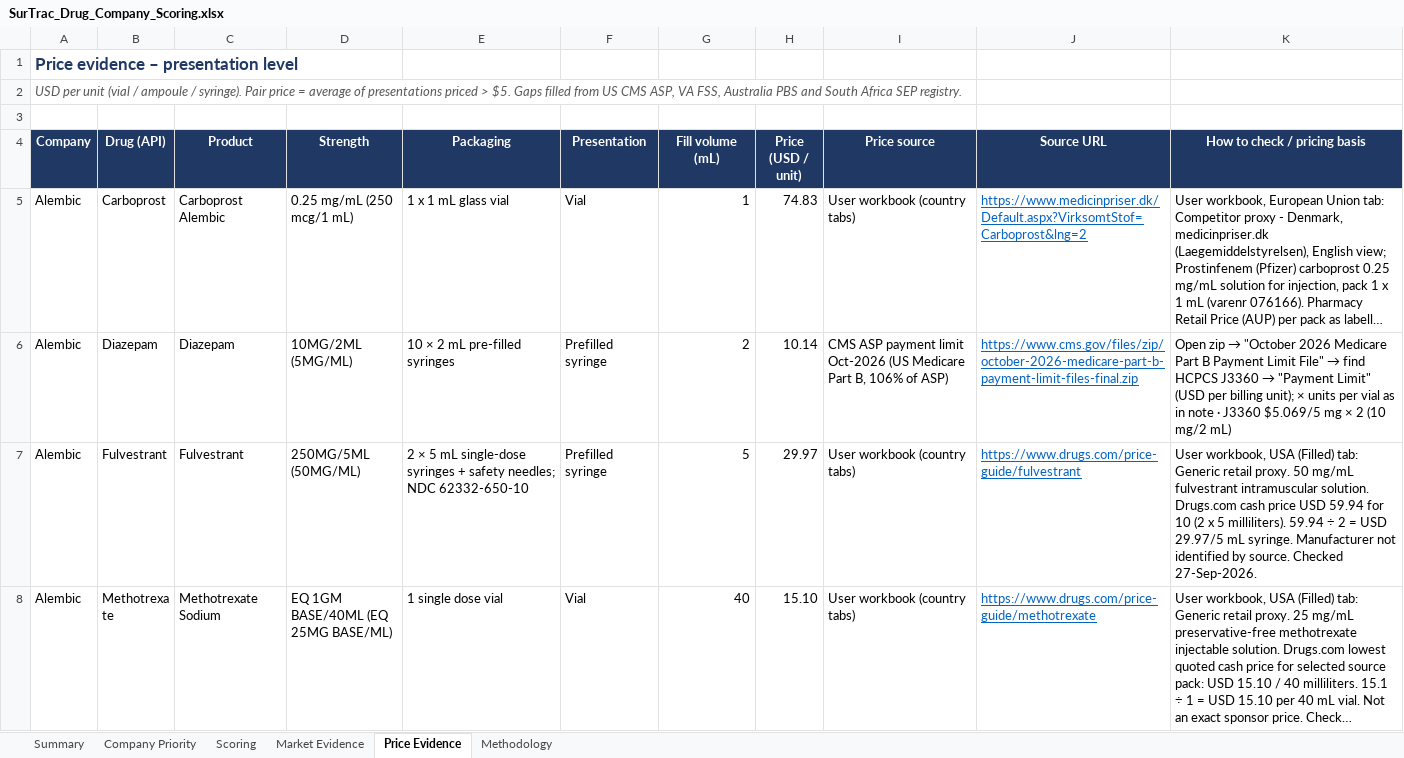
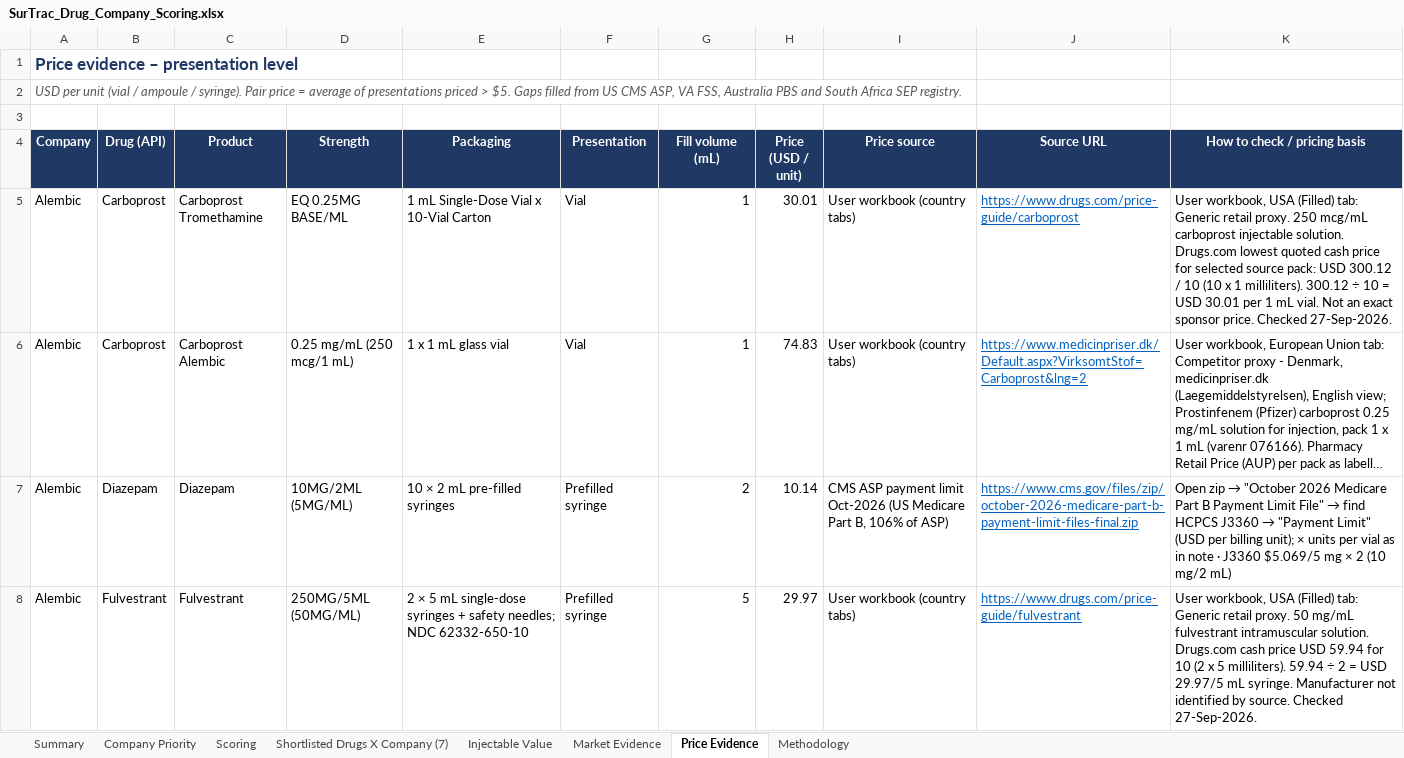
Before and after one commit to itsmechaitanyasharma-jpg/Consulting, an Excel workbook: research/SurTrac_Drug_Company_Scoring.xlsx, sheet Price Evidence, drawn as a sheet; only a part is shown; the shorter side is filled out with more unchanged rows; long unchanged cells end in …; values as stored, in another font and other column widths than the file's, no borders; charts and pictures not drawn; the diff names each change by its address in the sheet, - before the commit and + after, or states it on an @@ line.

```diff
--- a/research/SurTrac_Drug_Company_Scoring.xlsx (sheet Price Evidence)
+++ b/research/SurTrac_Drug_Company_Scoring.xlsx (sheet Price Evidence)
+sheet tab: Shortlisted Drugs X Company (7)
+sheet tab: Injectable Value
+row 5: Alembic | Carboprost | Carboprost Tromethamine | EQ 0.25MG BASE/ML | 1 mL Single-Dose Vial x 10-Vial Carton | Vial | 1 | 30.01 | User workbook (country tabs) | https://www.drugs.com/price-guide/carboprost | User workbook, USA (Filled) tab: Generic retail proxy. 250 mcg/mL carboprost injectable solution. Drugs.com lowest quoted cash price for selected source pack: USD 300.12 / 10 (10 x 1 milliliters). 300.12 ÷ 10 = USD 30.01 per 1 mL vial. Not an exact sponsor price. Checked 27-Sep-2026.
```
Also changed, not shown: sheet Scoring, sheet Company Priority, sheet Summary, sheet Methodology, sheet Market Evidence, formulas that keep their value, charts or pictures.
